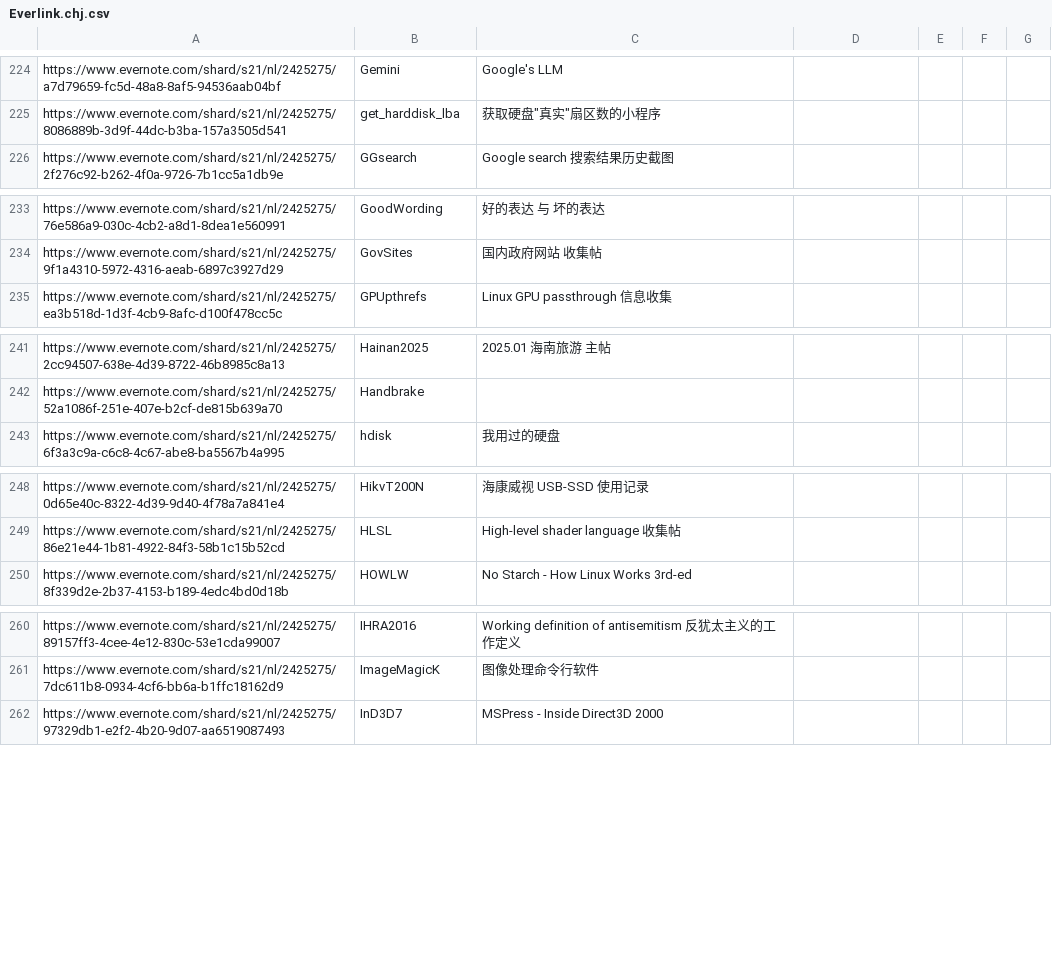
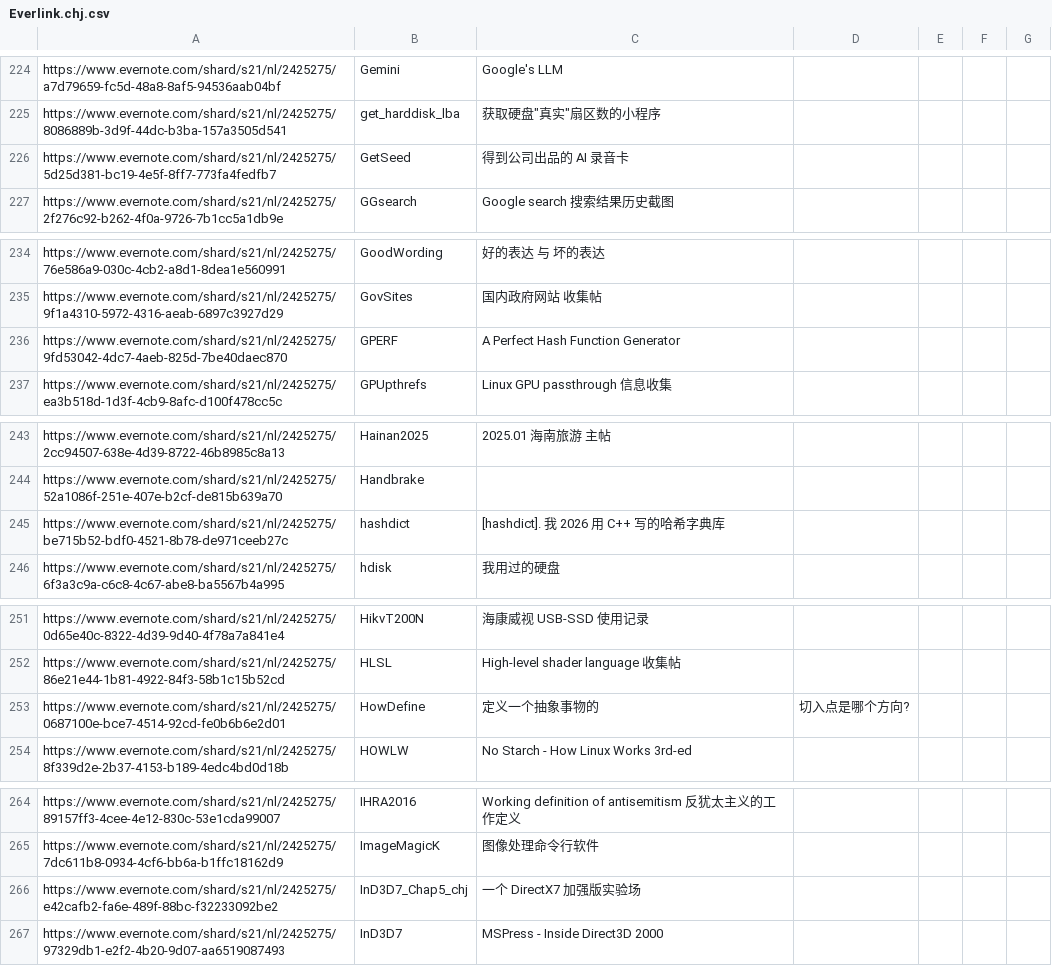
Before and after one commit to chjfth/trivials, a CSV file: ahk/Everlink.chj.csv, drawn as a sheet; only a part is shown, gaps mark what is left out; the diff covers the shown part only.

Commit message:
test_hashdict.cpp

```diff
--- a/ahk/Everlink.chj.csv
+++ b/ahk/Everlink.chj.csv
@@ -225,2 +225,3 @@ https://www.evernote.com/shard/s21/nl/2425275/a7d79659-fc5d-48a8-8af5-94536aab04
 https://www.evernote.com/shard/s21/nl/2425275/8086889b-3d9f-44dc-b3ba-157a3505d541 , get_harddisk_lba , 获取硬盘"真实"扇区数的小程序
+https://www.evernote.com/shard/s21/nl/2425275/5d25d381-bc19-4e5f-8ff7-773fa4fedfb7 , GetSeed , 得到公司出品的 AI 录音卡
 https://www.evernote.com/shard/s21/nl/2425275/2f276c92-b262-4f0a-9726-7b1cc5a1db9e , GGsearch , Google search 搜索结果历史截图
@@ -234,2 +235,3 @@ https://www.evernote.com/shard/s21/nl/2425275/76e586a9-030c-4cb2-a8d1-8dea1e5609
 https://www.evernote.com/shard/s21/nl/2425275/9f1a4310-5972-4316-aeab-6897c3927d29 , GovSites , 国内政府网站 收集帖
+https://www.evernote.com/shard/s21/nl/2425275/9fd53042-4dc7-4aeb-825d-7be40daec870 , GPERF , A Perfect Hash Function Generator
 https://www.evernote.com/shard/s21/nl/2425275/ea3b518d-1d3f-4cb9-8afc-d100f478cc5c , GPUpthrefs , Linux GPU passthrough 信息收集
@@ -242,2 +244,3 @@ https://www.evernote.com/shard/s21/nl/2425275/2cc94507-638e-4d39-8722-46b8985c8a
 https://www.evernote.com/shard/s21/nl/2425275/52a1086f-251e-407e-b2cf-de815b639a70 , Handbrake ,
+https://www.evernote.com/shard/s21/nl/2425275/be715b52-bdf0-4521-8b78-de971ceeb27c , hashdict , [hashdict]. 我 2026 用 C++ 写的哈希字典库
 https://www.evernote.com/shard/s21/nl/2425275/6f3a3c9a-c6c8-4c67-abe8-ba5567b4a995 , hdisk , 我用过的硬盘
@@ -249,2 +252,3 @@ https://www.evernote.com/shard/s21/nl/2425275/0d65e40c-8322-4d39-9d40-4f78a7a841
 https://www.evernote.com/shard/s21/nl/2425275/86e21e44-1b81-4922-84f3-58b1c15b52cd , HLSL , High-level shader language 收集帖
+https://www.evernote.com/shard/s21/nl/2425275/0687100e-bce7-4514-92cd-fe0b6b6e2d01 , HowDefine , 定义一个抽象事物的, 切入点是哪个方向?
 https://www.evernote.com/shard/s21/nl/2425275/8f339d2e-2b37-4153-b189-4edc4bd0d18b , HOWLW , No Starch - How Linux Works 3rd-ed
@@ -261,2 +265,3 @@ https://www.evernote.com/shard/s21/nl/2425275/89157ff3-4cee-4e12-830c-53e1cda990
 https://www.evernote.com/shard/s21/nl/2425275/7dc611b8-0934-4cf6-bb6a-b1ffc18162d9 , ImageMagicK , 图像处理命令行软件
+https://www.evernote.com/shard/s21/nl/2425275/e42cafb2-fa6e-489f-88bc-f32233092be2 , InD3D7_Chap5_chj , 一个 DirectX7 加强版实验场
 https://www.evernote.com/shard/s21/nl/2425275/97329db1-e2f2-4b20-9d07-aa6519087493 , InD3D7 , MSPress - Inside Direct3D 2000
```
Also changed, not shown: 2 added rows elsewhere in this file, 2 other files.
